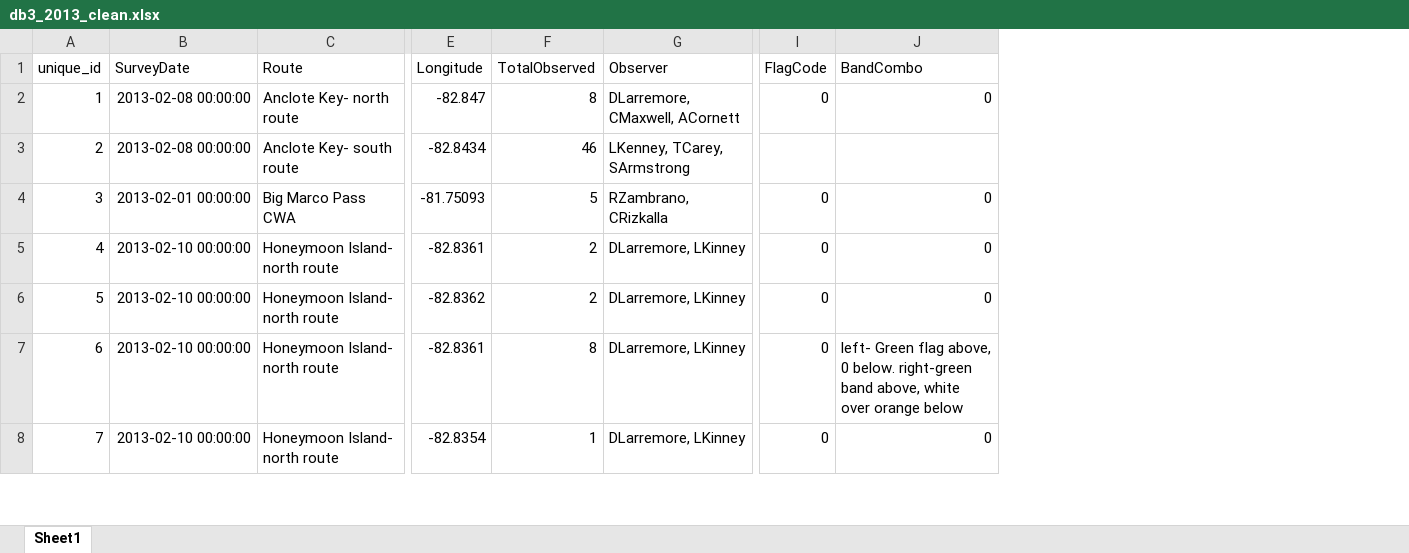
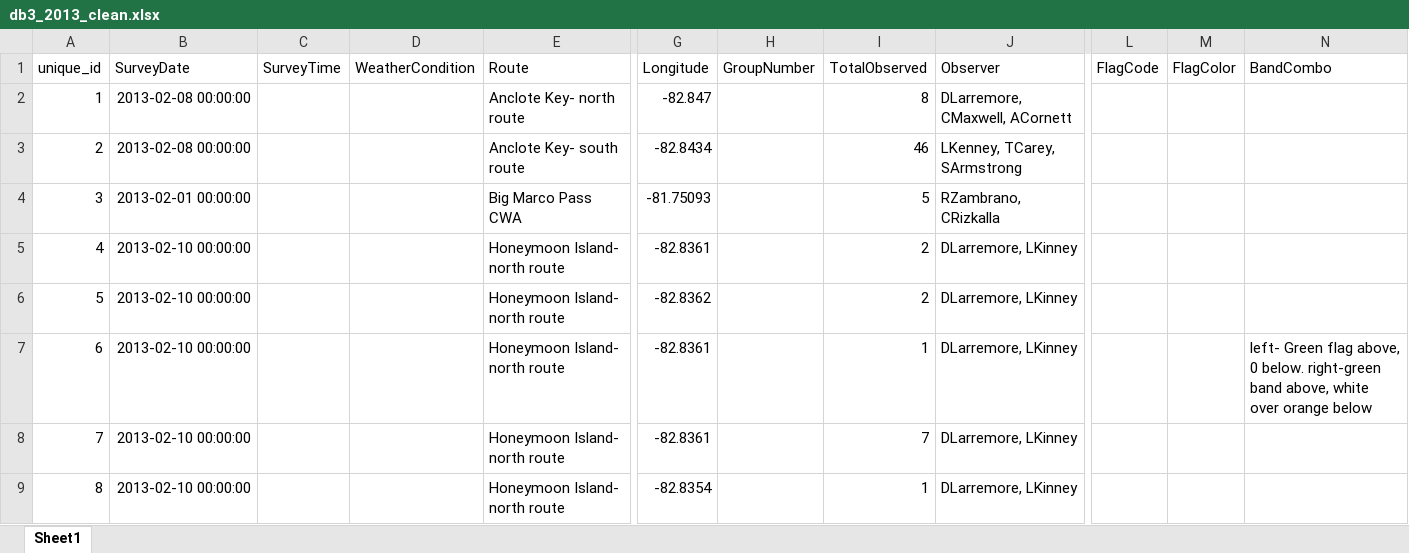
Before and after one commit to poudelrohan/PipingPlover, an Excel workbook: Databases/Database3/Output/2013/db3_2013_clean.xlsx, sheet Sheet1, drawn as a sheet; only a part is shown, gaps mark what is left out; values as stored, in another font and other column widths than the file's, no borders; addresses are those after the commit; rows hold the shown columns only; the diff covers the shown part only; the diff names each change by its address in the sheet, - before the commit and + after, or states it on an @@ line.

```diff
--- a/Databases/Database3/Output/2013/db3_2013_clean.xlsx (sheet Sheet1)
+++ b/Databases/Database3/Output/2013/db3_2013_clean.xlsx (sheet Sheet1)
+column C (SurveyTime), empty
+column D (WeatherCondition), empty
+column H (GroupNumber), empty
+column M (FlagColor), empty
-L2 (FlagCode): 0
+L2 (FlagCode): (empty)
-N2 (BandCombo): 0
+N2 (BandCombo): (empty)
-L4:L7 (FlagCode): 0
+L4:L7 (FlagCode): (empty)
-N4:N6 (BandCombo): 0
+N4:N6 (BandCombo): (empty)
-I7 (TotalObserved): 8
+I7 (TotalObserved): 1
+row 8: 7 | 2013-02-10 00:00:00 |  |  | Honeymoon Island- north route | -82.8361 |  | 7 | DLarremore, LKinney
@@ column A (unique_id) renumbered from row 9 down @@
-L9 (FlagCode): 0
+L9 (FlagCode): (empty)
-N9 (BandCombo): 0
+N9 (BandCombo): (empty)
```
Also changed, not shown: 1 added row and 12 edited cells elsewhere in this sheet, Databases/Database3/Output/2013/db3_2013_FINAL.xlsx, Databases/Database3/Output/2013/db3_2013_extracted.xlsx, 20 other files.
